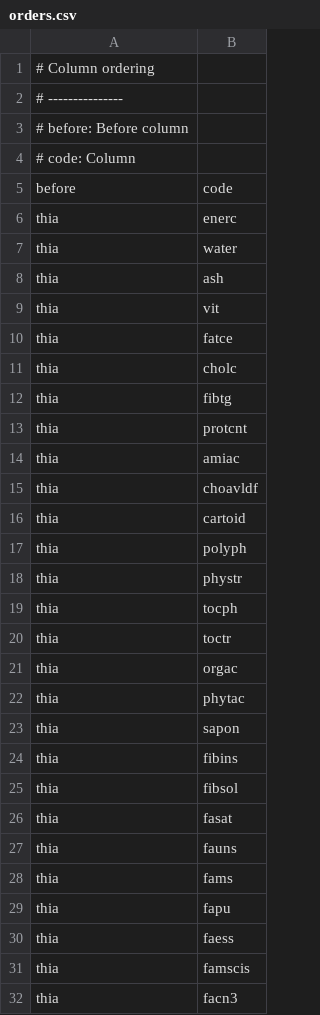
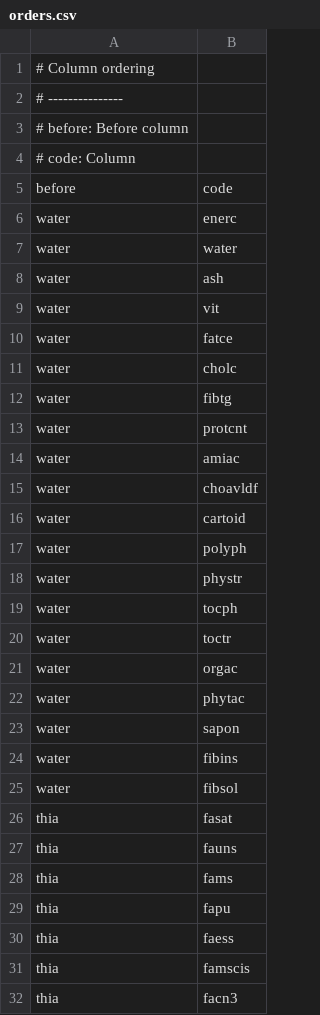
Before and after one commit to ifct2017/compositions, a CSV file: configs/orders.csv, drawn as a sheet; only a part is shown.

Commit message:
:snowman: updated order and built

```diff
--- a/configs/orders.csv
+++ b/configs/orders.csv
@@ -5,22 +5,22 @@
 before,code
-thia,enerc
-thia,water
-thia,ash
-thia,vit
-thia,fatce
-thia,cholc
-thia,fibtg
-thia,protcnt
-thia,amiac
-thia,choavldf
-thia,cartoid
-thia,polyph
-thia,phystr
-thia,tocph
-thia,toctr
-thia,orgac
-thia,phytac
-thia,sapon
-thia,fibins
-thia,fibsol
+water,enerc
+water,water
+water,ash
+water,vit
+water,fatce
+water,cholc
+water,fibtg
+water,protcnt
+water,amiac
+water,choavldf
+water,cartoid
+water,polyph
+water,phystr
+water,tocph
+water,toctr
+water,orgac
+water,phytac
+water,sapon
+water,fibins
+water,fibsol
 thia,fasat
```
Also changed, not shown: index.csv, 2 other files.
